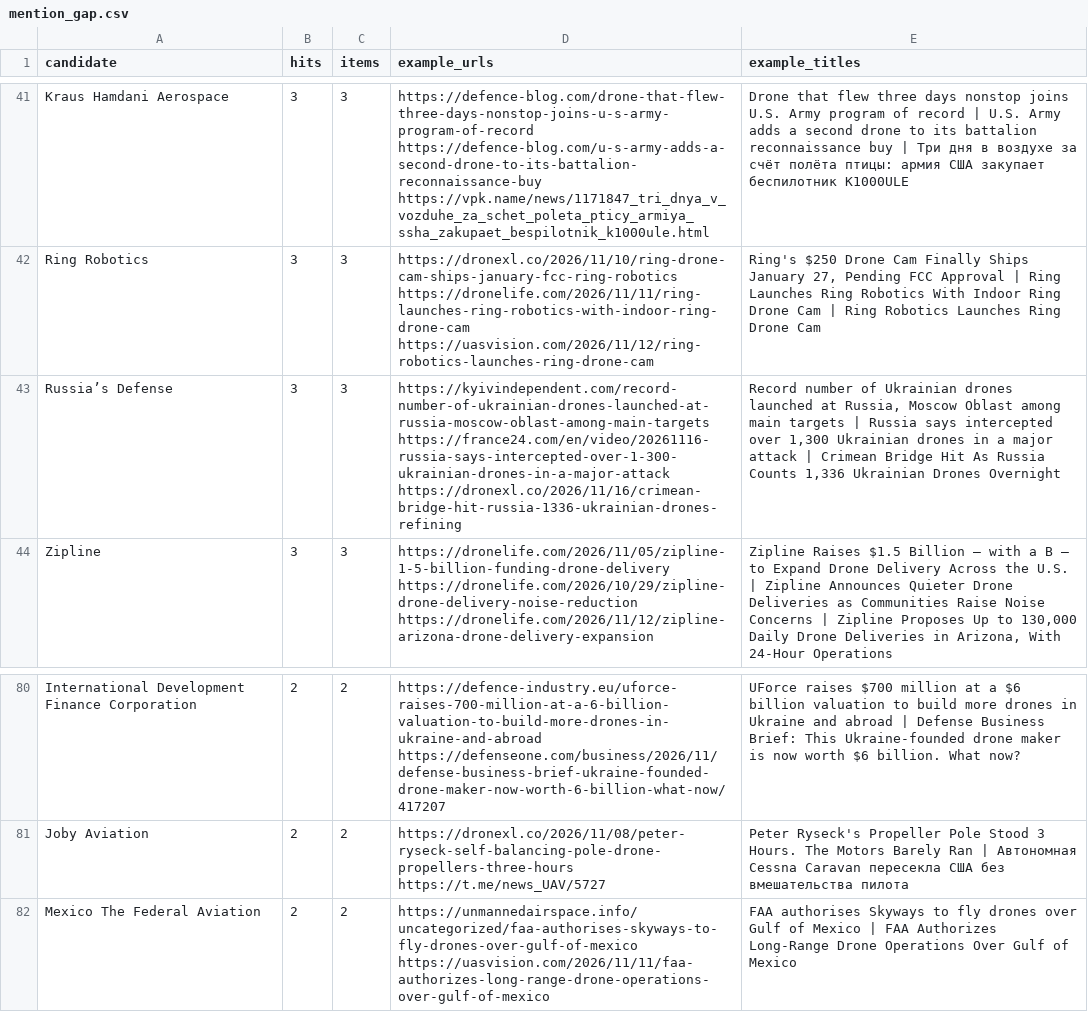
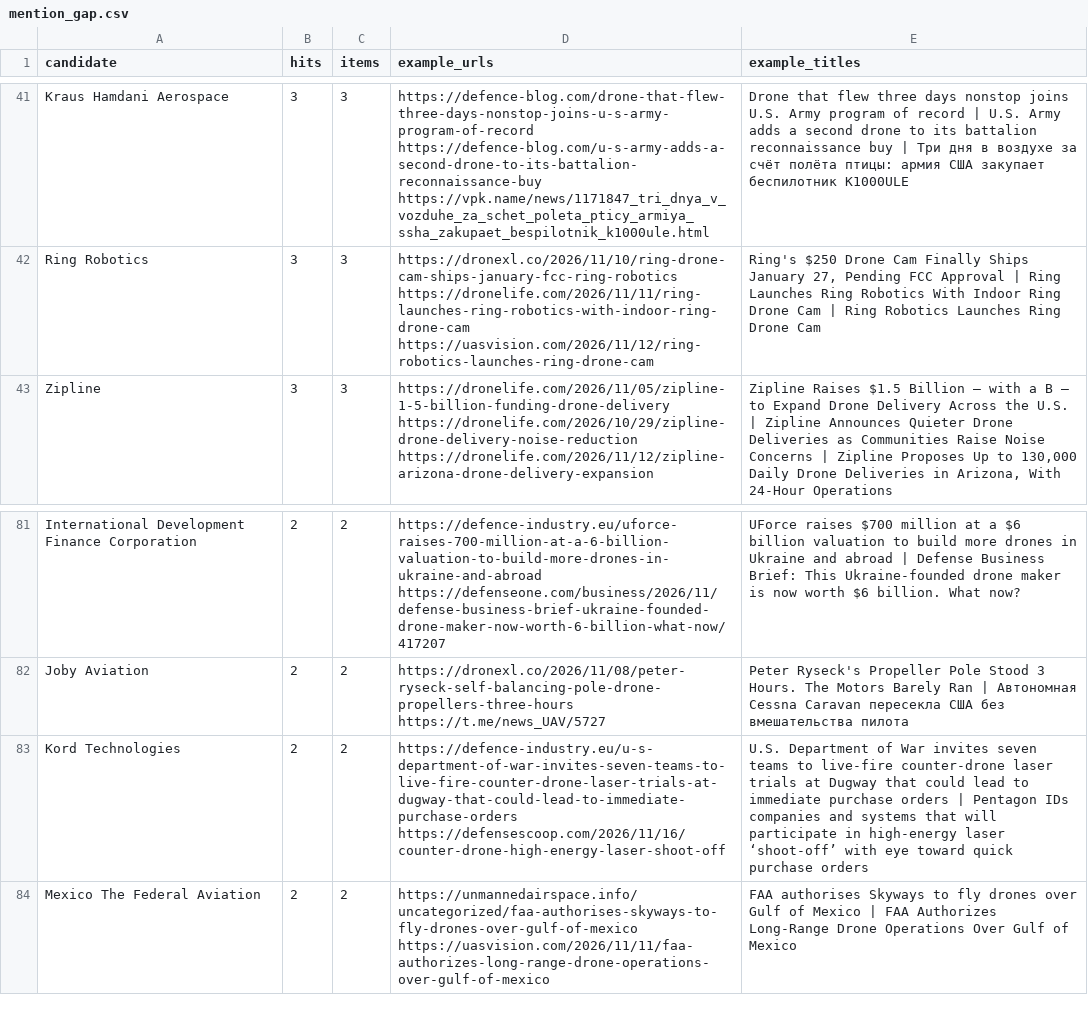
Before and after one commit to SKB-BY/cbr-news-materials, a CSV file: data/mention_gap.csv, drawn as a sheet; only a part is shown, gaps mark what is left out; removed rows and columns are numbered as before the commit, all else as after; the diff covers the shown part only; the diff names each change by its address in the sheet, - before the commit and + after, or states it on an @@ line.

```diff
--- a/data/mention_gap.csv
+++ b/data/mention_gap.csv
-row 43: Russia’s Defense | 3 | 3 | https://kyivindependent.com/record-number-of-ukrainian-drones-launched-at-russia-moscow-oblast-among-main-targets https://france24.com/en/video/20261116-russia-says-intercepted-over-1-300-ukrainian-drones-in-a-major-attack https://dronexl.co/2026/11/16/crimean-bridge-hit-russia-1336-ukrainian-drones-refining | Record number of Ukrainian drones launched at Russia, Moscow Oblast among main targets | Russia says intercepted over 1,300 Ukrainian drones in a major attack | Crimean Bridge Hit As Russia Counts 1,336 Ukrainian Drones Overnight
+row 83: Kord Technologies | 2 | 2 | https://defence-industry.eu/u-s-department-of-war-invites-seven-teams-to-live-fire-counter-drone-laser-trials-at-dugway-that-could-lead-to-immediate-purchase-orders https://defensescoop.com/2026/11/16/counter-drone-high-energy-laser-shoot-off | U.S. Department of War invites seven teams to live-fire counter-drone laser trials at Dugway that could lead to immediate purchase orders | Pentagon IDs companies and systems that will participate in high-energy laser ‘shoot-off’ with eye toward quick purchase orders
```
Also changed, not shown: 4 added rows and 2 removed rows elsewhere in this file, companies.csv, news-map/entities_unlocated.csv, 22 other files.
